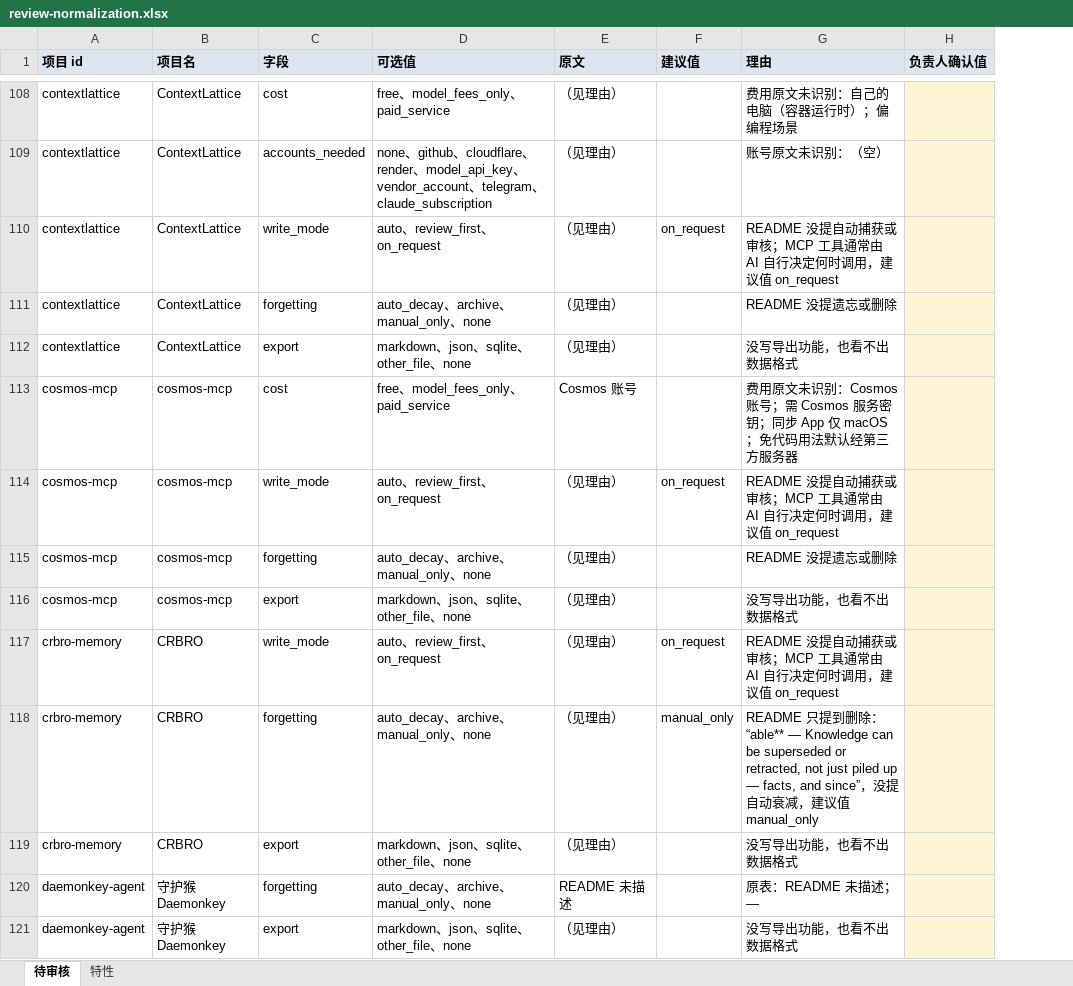
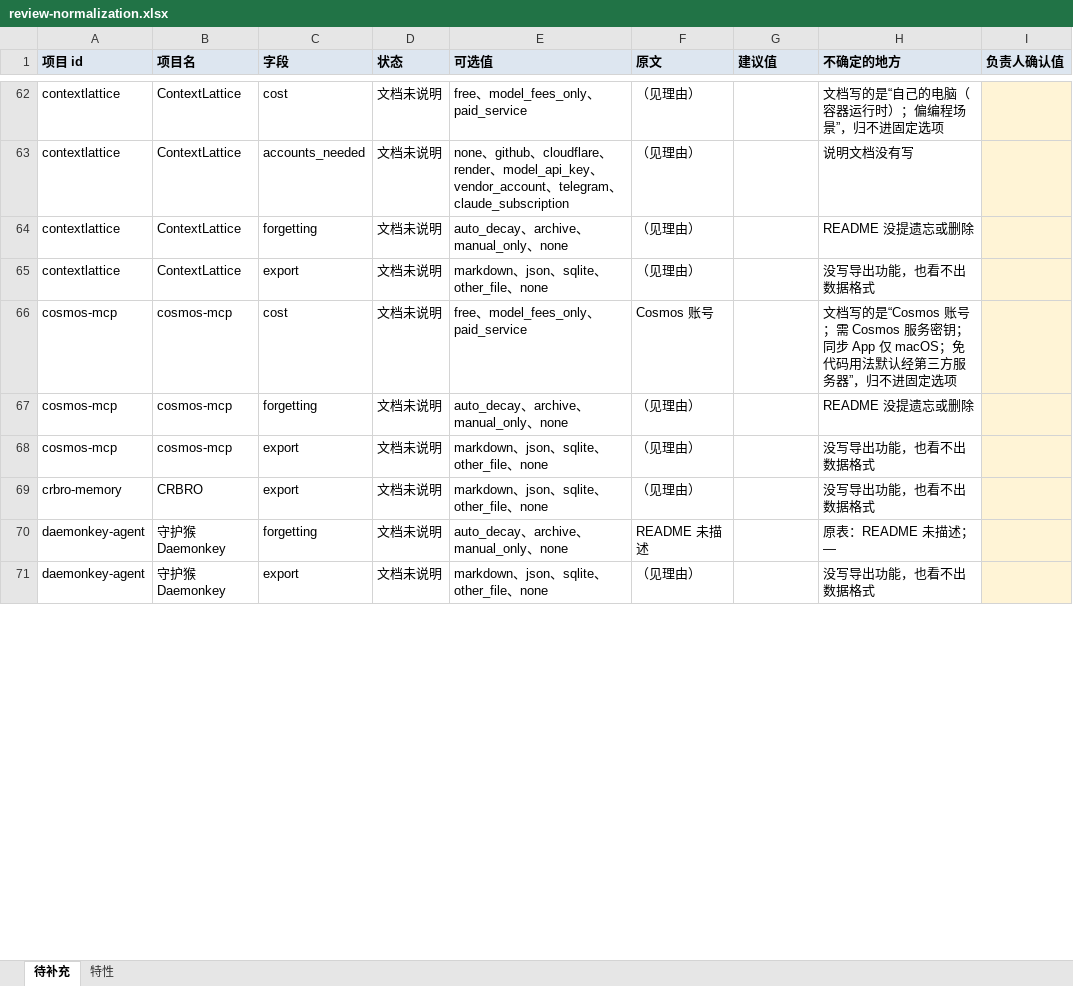
Before and after one commit to dawnsyo-blip/memmatch, an Excel workbook: docs/review-normalization.xlsx, sheet 待补充, drawn as a sheet; only a part is shown, gaps mark what is left out; values as stored, in another font and other column widths than the file's, no borders; removed rows and columns are numbered as before the commit, all else as after; the diff covers the shown part only; the diff names each change by its address in the sheet, - before the commit and + after, or states it on an @@ line.

```diff
--- a/docs/review-normalization.xlsx (sheet 待补充)
+++ b/docs/review-normalization.xlsx (sheet 待补充)
-sheet tab: 待审核
+sheet tab: 待补充
+column D (状态), rows 62-71: all 文档未说明
-H1: 理由
+H1: 不确定的地方
-H62 (不确定的地方): 费用原文未识别：自己的电脑（容器运行时）；偏编程场景
+H62 (不确定的地方): 文档写的是“自己的电脑（容器运行时）；偏编程场景”，归不进固定选项
-H63 (不确定的地方): 账号原文未识别：（空）
+H63 (不确定的地方): 说明文档没有写
-row 110: contextlattice | ContextLattice | write_mode | auto、review_first、on_request | （见理由） | on_request | README 没提自动捕获或审核；MCP 工具通常由 AI 自行决定何时调用，建议值 on_request
-H66 (不确定的地方): 费用原文未识别：Cosmos 账号；需 Cosmos 服务密钥；同步 App 仅 macOS；免代码用法默认经第三方服务器
+H66 (不确定的地方): 文档写的是“Cosmos 账号；需 Cosmos 服务密钥；同步 App 仅 macOS；免代码用法默认经第三方服务器”，归不进固定选项
-row 114: cosmos-mcp | cosmos-mcp | write_mode | auto、review_first、on_request | （见理由） | on_request | README 没提自动捕获或审核；MCP 工具通常由 AI 自行决定何时调用，建议值 on_request
-row 117: crbro-memory | CRBRO | write_mode | auto、review_first、on_request | （见理由） | on_request | README 没提自动捕获或审核；MCP 工具通常由 AI 自行决定何时调用，建议值 on_request
-row 118: crbro-memory | CRBRO | forgetting | auto_decay、archive、manual_only、none | （见理由） | manual_only | README 只提到删除：“able** — Knowledge can be superseded or retracted, not just piled up — facts, and since”，没提自动衰减，建议值 manual_only
```
Also changed, not shown: 217 removed rows and 57 edited cells elsewhere in this sheet.
